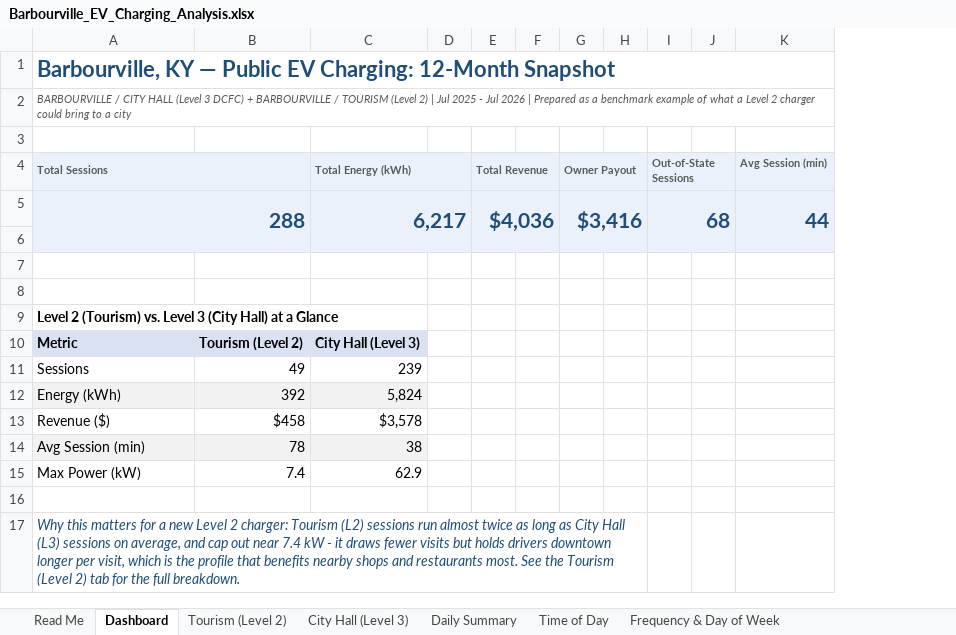
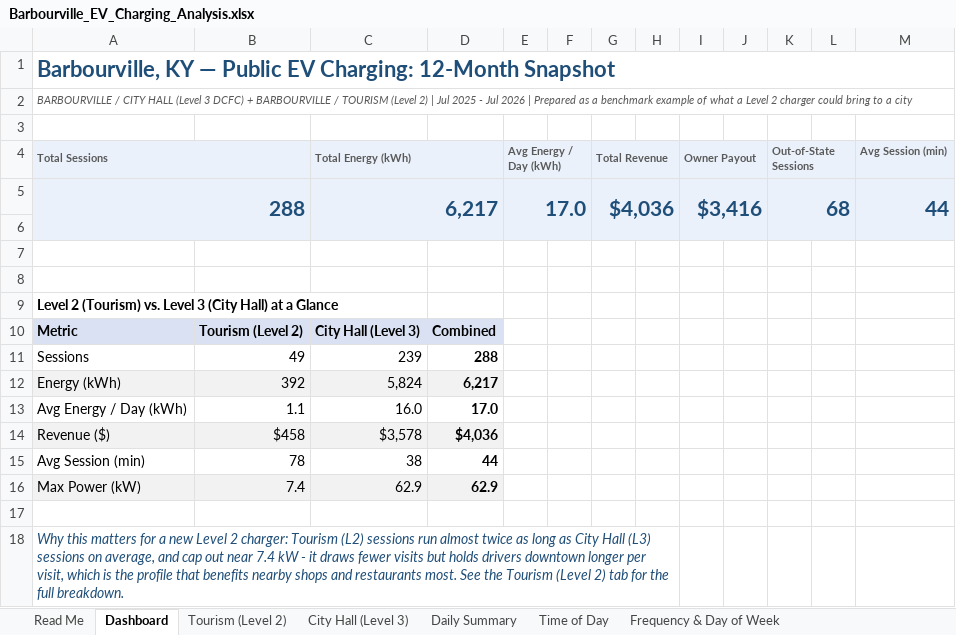
Before and after one commit to irumvaa/barbourville-ev-dashboard, an Excel workbook: Barbourville_EV_Charging_Analysis.xlsx, sheet Dashboard, drawn as a sheet; values as stored, in another font and other column widths than the file's, no borders; charts and pictures not drawn; removed rows and columns are numbered as before the commit, all else as after; the diff names each change by its address in the sheet, - before the commit and + after, or states it on an @@ line.

Commit message:
Add Avg Energy/Day KPI, Combined column in station comparison table, and fix incorrect pricing-rate framing (shared rate schedule over time, not a per-station split)

```diff
--- a/Barbourville_EV_Charging_Analysis.xlsx (sheet Dashboard)
+++ b/Barbourville_EV_Charging_Analysis.xlsx (sheet Dashboard)
+column D, rows 10-12: Combined | 288 | 6,217; rows 14-16: $4,036 | 44 | 62.9
+column E (Avg Energy / Day (kWh)), row 5: 17.0
-C4:D4 merged
+C4:D4 merged
-C5:D6 merged
+C5:D6 merged
+row 13: Avg Energy / Day (kWh) | 1.1 | 16.0 | 17.0
-A14:C14 fill: none
+A14:C14 fill: #F2F2F2
-A15:C15 fill: #F2F2F2
+A15:C15 fill: none
-A16:C16 fill: none
+A16:C16 fill: #F2F2F2
-A17:H17 merged
+A18:H18 merged
```
Also changed, not shown: sheet Daily Summary, sheet Financial Reconciliation, charts or pictures.
